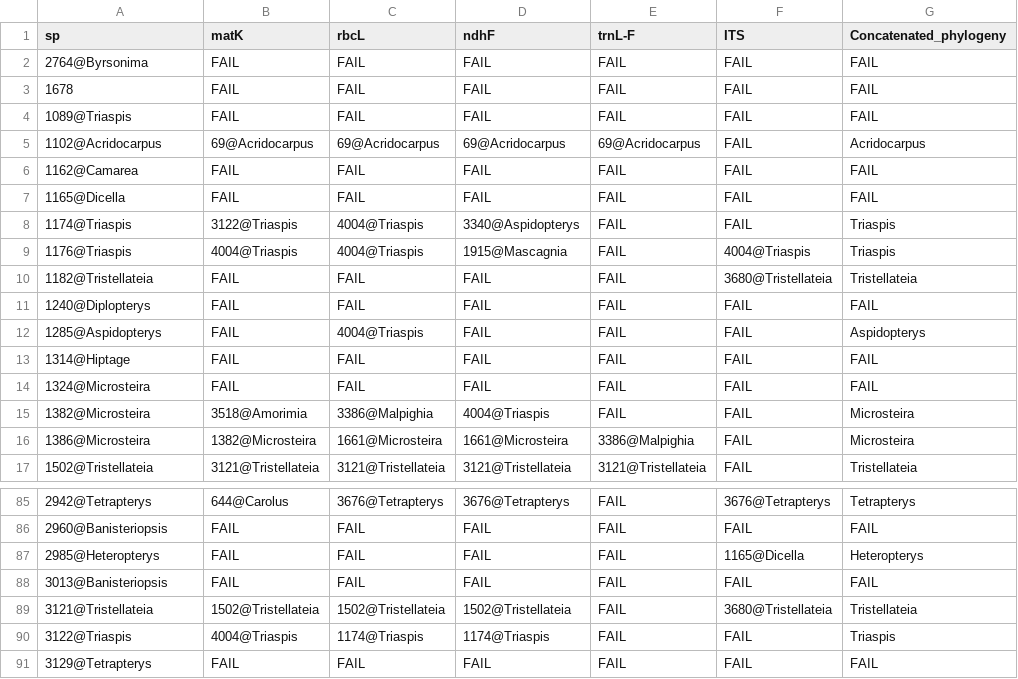
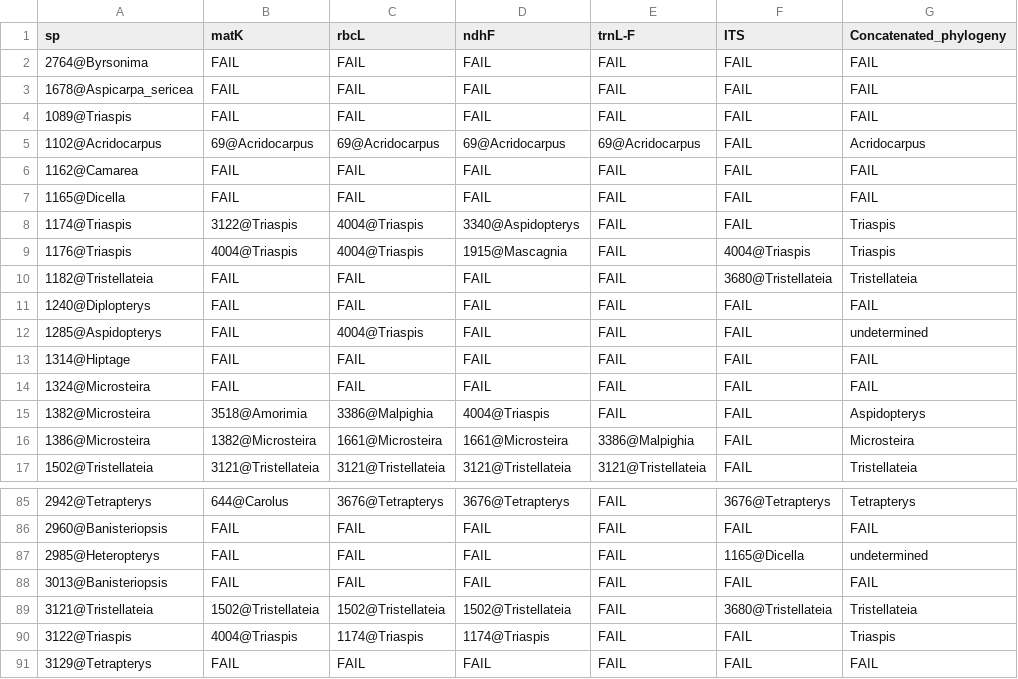
Before and after one commit to lmcai/Bruno_barcode, a TSV file: blast_results/genus_level/10M_blast_phylo_sum_sp.tsv, drawn as a sheet; only a part is shown, gaps mark what is left out.

```diff
--- a/blast_results/genus_level/10M_blast_phylo_sum_sp.tsv
+++ b/blast_results/genus_level/10M_blast_phylo_sum_sp.tsv
@@ -2,3 +2,3 @@ sp	matK	rbcL	ndhF	trnL-F	ITS	Concatenated_phylogeny
 2764@Byrsonima	FAIL	FAIL	FAIL	FAIL	FAIL	FAIL
-1678	FAIL	FAIL	FAIL	FAIL	FAIL	FAIL
+1678@Aspicarpa_sericea	FAIL	FAIL	FAIL	FAIL	FAIL	FAIL
 1089@Triaspis	FAIL	FAIL	FAIL	FAIL	FAIL	FAIL
@@ -11,6 +11,6 @@ sp	matK	rbcL	ndhF	trnL-F	ITS	Concatenated_phylogeny
 1240@Diplopterys	FAIL	FAIL	FAIL	FAIL	FAIL	FAIL
-1285@Aspidopterys	FAIL	4004@Triaspis	FAIL	FAIL	FAIL	Aspidopterys
+1285@Aspidopterys	FAIL	4004@Triaspis	FAIL	FAIL	FAIL	undetermined
 1314@Hiptage	FAIL	FAIL	FAIL	FAIL	FAIL	FAIL
 1324@Microsteira	FAIL	FAIL	FAIL	FAIL	FAIL	FAIL
-1382@Microsteira	3518@Amorimia	3386@Malpighia	4004@Triaspis	FAIL	FAIL	Microsteira
+1382@Microsteira	3518@Amorimia	3386@Malpighia	4004@Triaspis	FAIL	FAIL	Aspidopterys
 1386@Microsteira	1382@Microsteira	1661@Microsteira	1661@Microsteira	3386@Malpighia	FAIL	Microsteira
@@ -86,3 +86,3 @@ sp	matK	rbcL	ndhF	trnL-F	ITS	Concatenated_phylogeny
 2960@Banisteriopsis	FAIL	FAIL	FAIL	FAIL	FAIL	FAIL
-2985@Heteropterys	FAIL	FAIL	FAIL	FAIL	1165@Dicella	Heteropterys
+2985@Heteropterys	FAIL	FAIL	FAIL	FAIL	1165@Dicella	undetermined
 3013@Banisteriopsis	FAIL	FAIL	FAIL	FAIL	FAIL	FAIL
```
Also changed, not shown: blast_results/genus_level/20M_blast_phylo_sum_sp.tsv, 6 other files.
